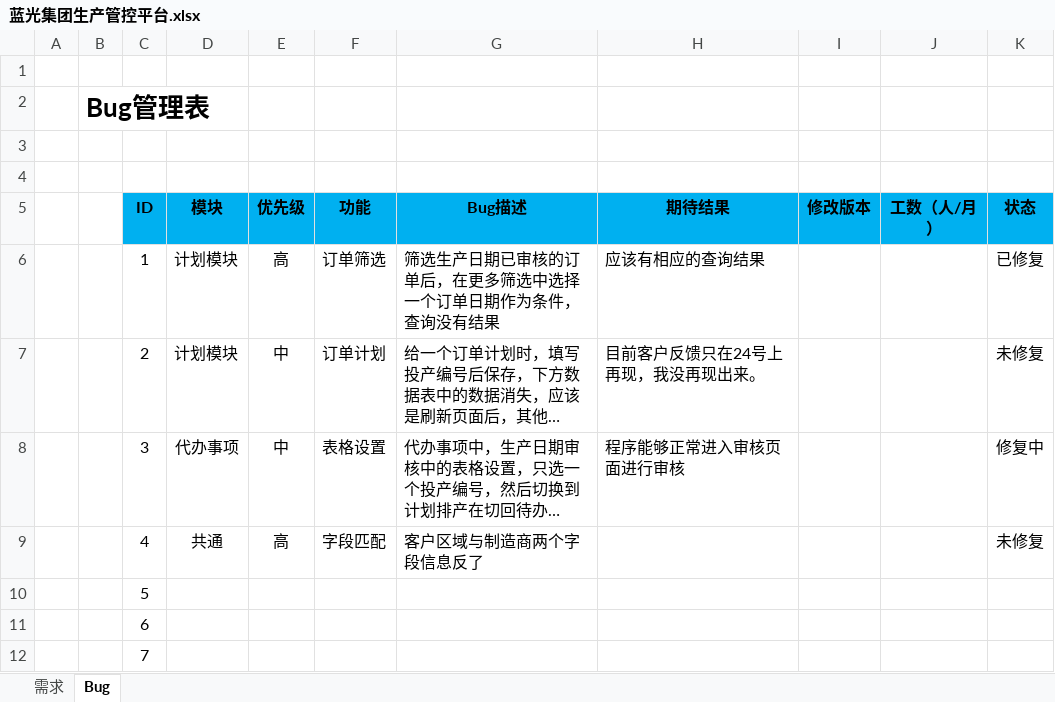
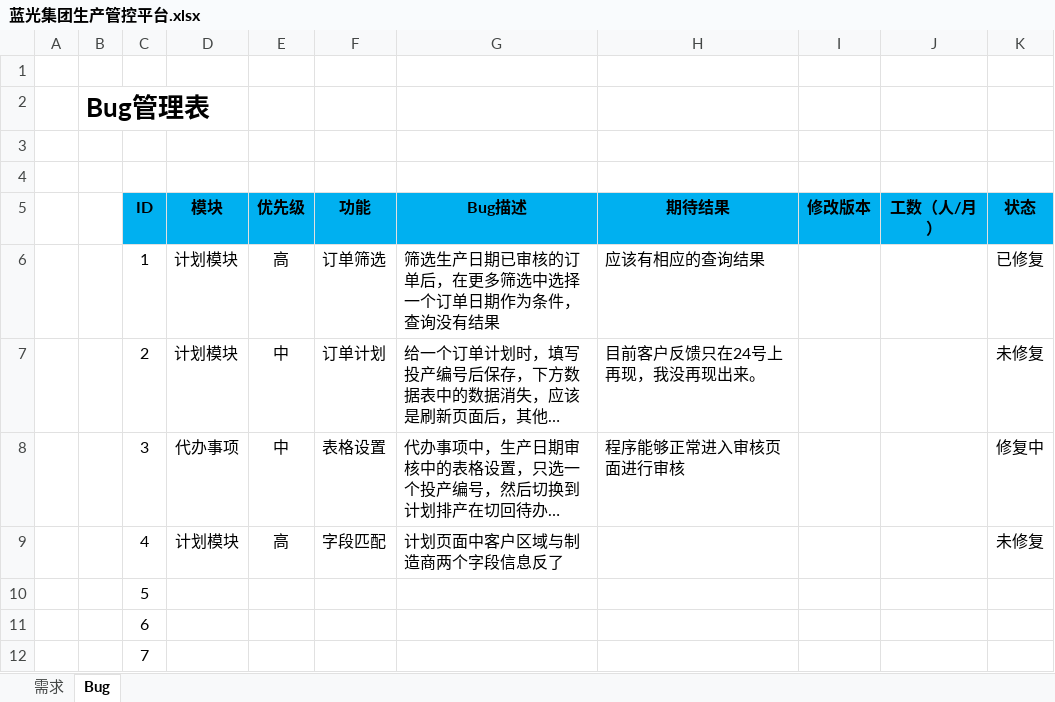
Before and after one commit to Patrick-Wang/BlueRay, an Excel workbook: Documentation/蓝光集团生产管控平台.xlsx, sheet Bug, drawn as a sheet; only a part is shown; long unchanged cells end in …; values as stored, in another font and other column widths than the file's, no borders; the diff names each change by its address in the sheet, - before the commit and + after, or states it on an @@ line.

```diff
--- a/Documentation/蓝光集团生产管控平台.xlsx (sheet Bug)
+++ b/Documentation/蓝光集团生产管控平台.xlsx (sheet Bug)
-D9 (模块): 共通
+D9 (模块): 计划模块
-G9 (Bug描述): 客户区域与制造商两个字段信息反了
+G9 (Bug描述): 计划页面中客户区域与制造商两个字段信息反了
```
Also changed, not shown: sheet 需求.
